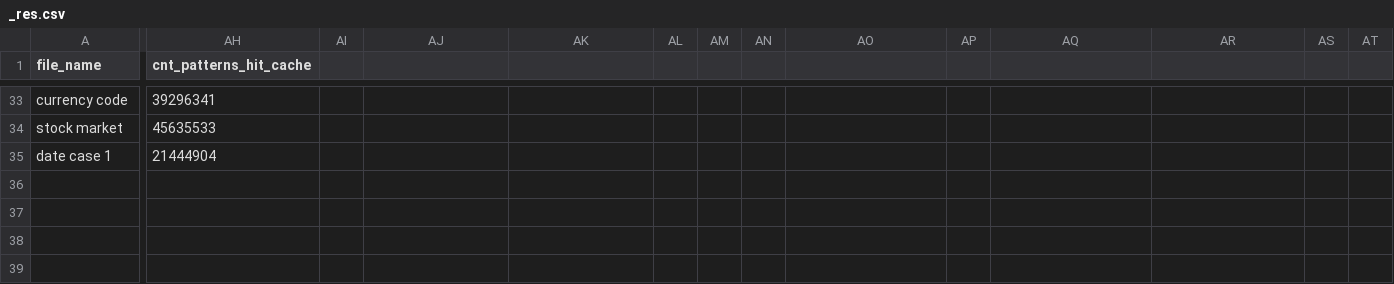
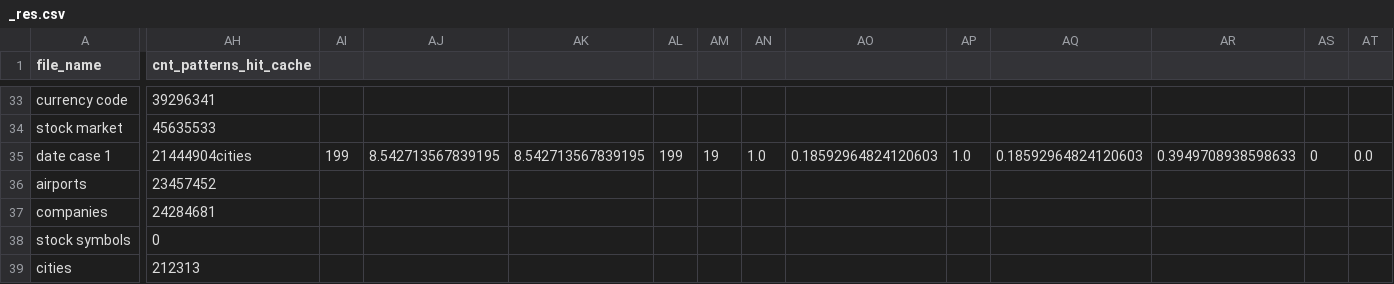
Before and after one commit to abrar-fahim/table-string-transformer, a CSV file: output/PT_BM_GL/_res.csv, drawn as a sheet; only a part is shown, gaps mark what is left out; rows hold the shown columns only; the diff covers the shown part only; the diff names each change by its address in the sheet, - before the commit and + after, or states it on an @@ line.

```diff
--- a/output/PT_BM_GL/_res.csv
+++ b/output/PT_BM_GL/_res.csv
-AH35 (cnt_patterns_hit_cache): 21444904
+AH35 (cnt_patterns_hit_cache): 21444904cities
-AI35: (empty)
+AI35: 199
-AJ35: (empty)
+AJ35: 8.542713567839195
-AK35: (empty)
+AK35: 8.542713567839195
-AL35: (empty)
+AL35: 199
-AM35: (empty)
+AM35: 19
-AN35: (empty)
+AN35: 1.0
-AO35: (empty)
+AO35: 0.18592964824120603
-AP35: (empty)
+AP35: 1.0
-AQ35: (empty)
+AQ35: 0.18592964824120603
-AR35: (empty)
+AR35: 0.3949708938598633
-AS35: (empty)
+AS35: 0
-AT35: (empty)
+AT35: 0.0
+row 36: airports | 23457452
+row 37: companies | 24284681
+row 38: stock symbols | 0
+row 39: cities | 212313
```
Also changed, not shown: 21 edited cells elsewhere in this file, output/PT_BM_RM/_res.csv, 36 other files.
